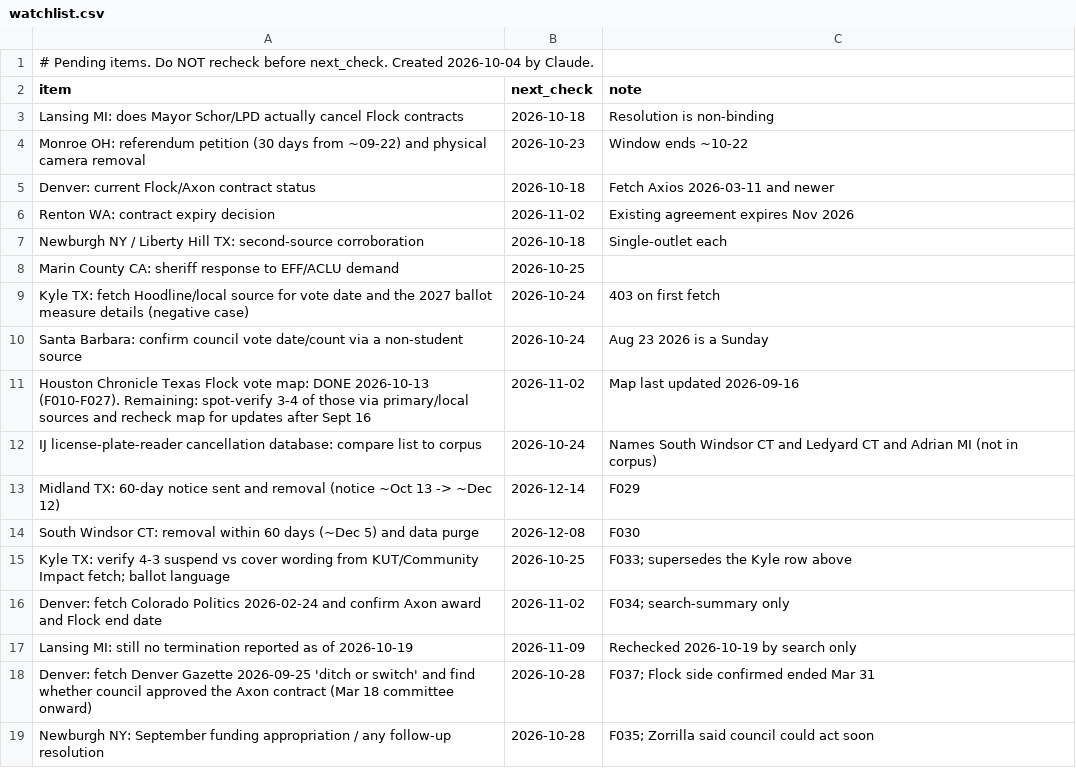
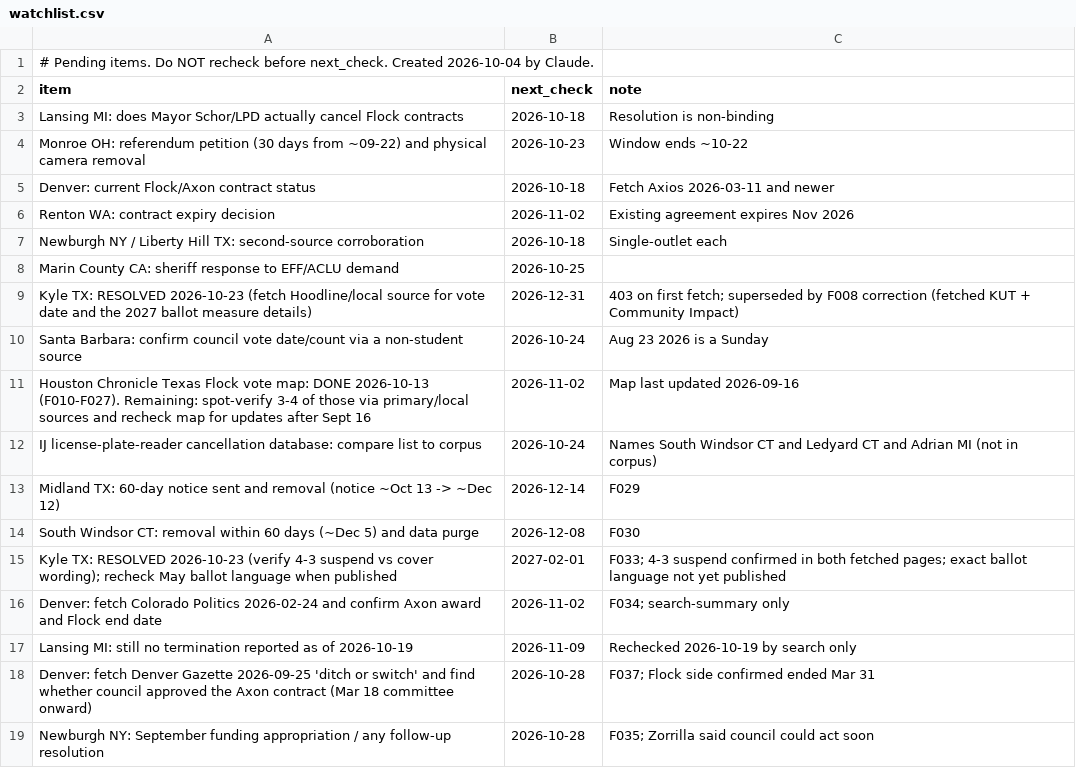
Before and after one commit to brittonleggett/research-threads-cloud, a CSV file: FLOCK_CAMERAS_PAPER/04_DATA/watchlist.csv, drawn as a sheet.

```diff
--- a/FLOCK_CAMERAS_PAPER/04_DATA/watchlist.csv
+++ b/FLOCK_CAMERAS_PAPER/04_DATA/watchlist.csv
@@ -8,3 +8,3 @@ Newburgh NY / Liberty Hill TX: second-source corroboration,2026-10-18,Single-out
 Marin County CA: sheriff response to EFF/ACLU demand,2026-10-25,
-Kyle TX: fetch Hoodline/local source for vote date and the 2027 ballot measure details (negative case),2026-10-24,403 on first fetch
+Kyle TX: RESOLVED 2026-10-23 (fetch Hoodline/local source for vote date and the 2027 ballot measure details),2026-12-31,403 on first fetch; superseded by F008 correction (fetched KUT + Community Impact)
 Santa Barbara: confirm council vote date/count via a non-student source,2026-10-24,Aug 23 2026 is a Sunday
@@ -14,3 +14,3 @@ Midland TX: 60-day notice sent and removal (notice ~Oct 13 -> ~Dec 12),2026-12-1
 South Windsor CT: removal within 60 days (~Dec 5) and data purge,2026-12-08,F030
-Kyle TX: verify 4-3 suspend vs cover wording from KUT/Community Impact fetch; ballot language,2026-10-25,F033; supersedes the Kyle row above
+Kyle TX: RESOLVED 2026-10-23 (verify 4-3 suspend vs cover wording); recheck May ballot language when published,2027-02-01,F033; 4-3 suspend confirmed in both fetched pages; exact ballot language not yet published
 Denver: fetch Colorado Politics 2026-02-24 and confirm Axon award and Flock end date,2026-11-02,F034; search-summary only
```
Also changed, not shown: DATA_CENTER_PAPER/04_DATA/corpus_inventory.csv, DATA_CENTER_PAPER/04_DATA/verification_2026-10-02/verified_corpus_existing.csv, 12 other files.
